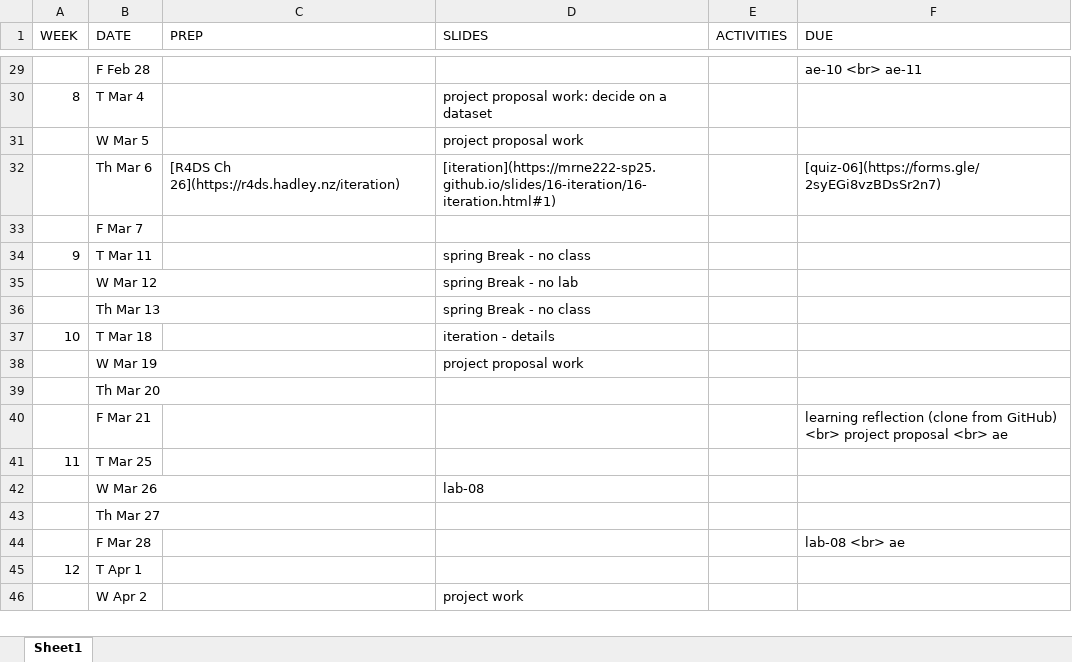
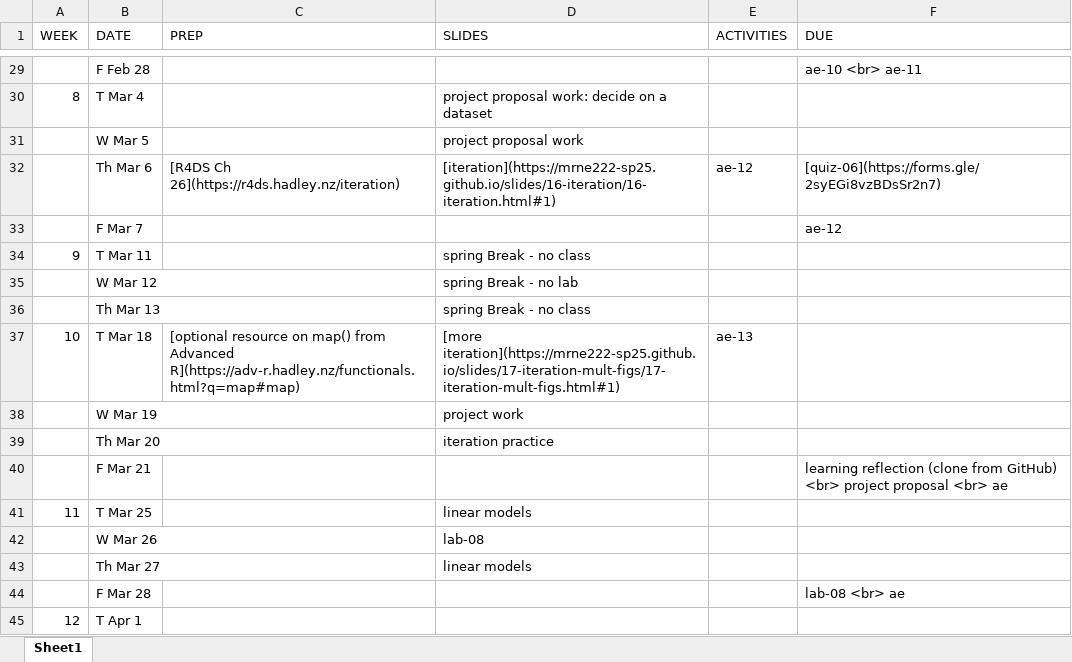
Before and after one commit to MRNE222-sp25/website, an Excel workbook: schedule.xlsx, sheet Sheet1, drawn as a sheet; only a part is shown, gaps mark what is left out; the shorter side is filled out with more unchanged rows; values as stored, in another font and other column widths than the file's, no borders; the diff names each change by its address in the sheet, - before the commit and + after, or states it on an @@ line.

Commit message:
update schedule

```diff
--- a/schedule.xlsx (sheet Sheet1)
+++ b/schedule.xlsx (sheet Sheet1)
-E32 (ACTIVITIES): (empty)
+E32 (ACTIVITIES): ae-12
-F33 (DUE): (empty)
+F33 (DUE): ae-12
-C37 (PREP): (empty)
+C37 (PREP): [optional resource on map() from Advanced R](https://adv-r.hadley.nz/functionals.html?q=map#map)
-D37 (SLIDES): iteration - details
+D37 (SLIDES): [more iteration](https://mrne222-sp25.github.io/slides/17-iteration-mult-figs/17-iteration-mult-figs.html#1)
-E37 (ACTIVITIES): (empty)
+E37 (ACTIVITIES): ae-13
-D38 (SLIDES): project proposal work
+D38 (SLIDES): project work
-D39 (SLIDES): (empty)
+D39 (SLIDES): iteration practice
-D41 (SLIDES): (empty)
+D41 (SLIDES): linear models
-D43 (SLIDES): (empty)
+D43 (SLIDES): linear models
```
Also changed, not shown: 3 other files.
